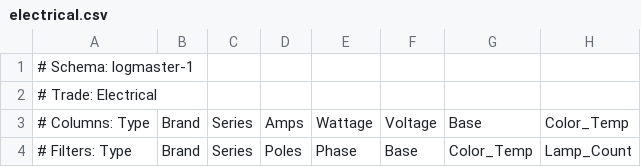
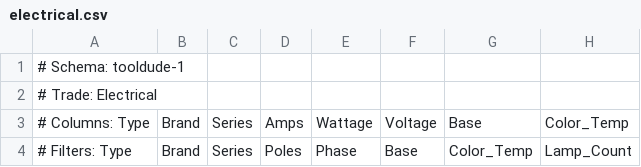
Before and after one commit to selfnow5784-collab/log-master-site, a CSV file: catalogs/electrical.csv, drawn as a sheet; only a part is shown; the diff names each change by its address in the sheet, - before the commit and + after, or states it on an @@ line.

```diff
--- a/catalogs/electrical.csv
+++ b/catalogs/electrical.csv
-A1: # Schema: logmaster-1
+A1: # Schema: tooldude-1
```
Also changed, not shown: catalogs/hvac.csv, catalogs/plumbing.csv, 19 other files.
